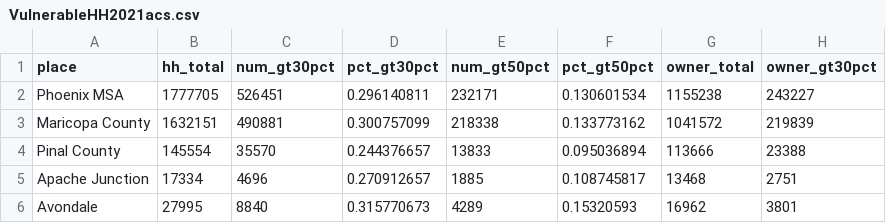
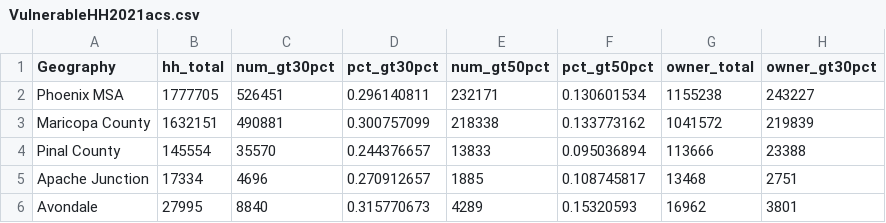
Before and after one commit to AZMAG/Housing-Data-Explorer, a CSV file: VulnerableHH2021acs.csv, drawn as a sheet; only a part is shown; the diff names each change by its address in the sheet, - before the commit and + after, or states it on an @@ line.

Commit message:
Update VulnerableHH2021acs.csv

```diff
--- a/VulnerableHH2021acs.csv
+++ b/VulnerableHH2021acs.csv
-A1: place
+A1: Geography
```
